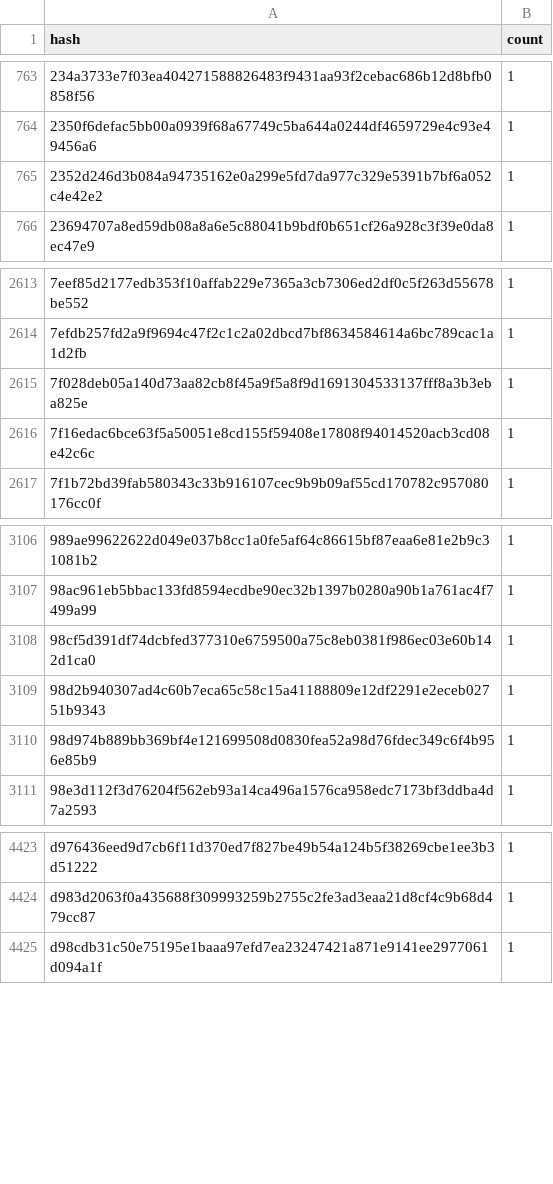
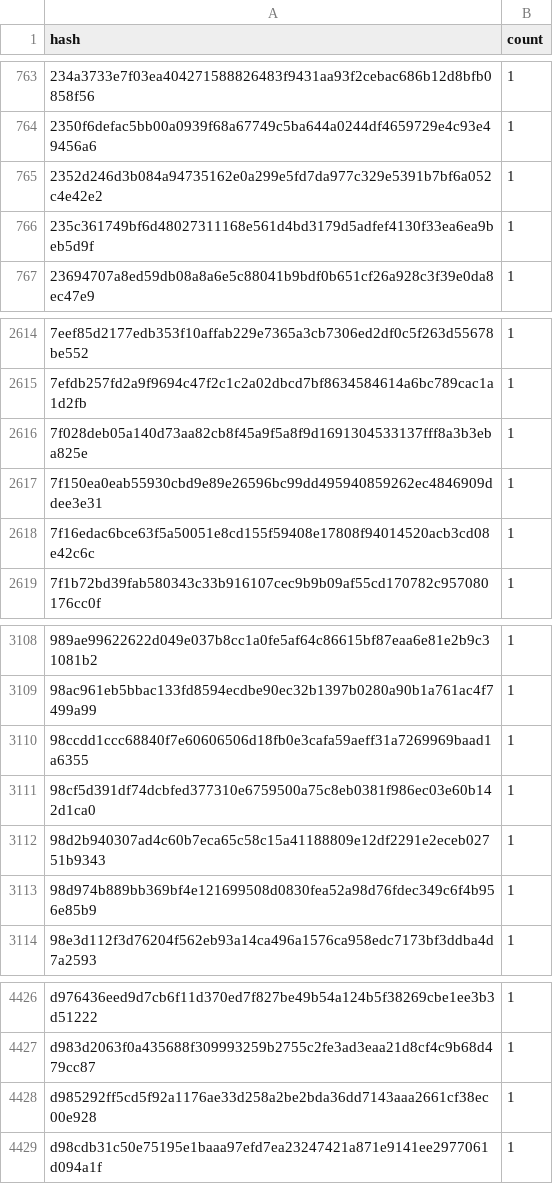
Before and after one commit to stellar-experimental/contract-wasms, a CSV file: analysis/dupe-code.csv, drawn as a sheet; only a part is shown, gaps mark what is left out; the diff names each change by its address in the sheet, - before the commit and + after, or states it on an @@ line.

```diff
--- a/analysis/dupe-code.csv
+++ b/analysis/dupe-code.csv
+row 766: 235c361749bf6d48027311168e561d4bd3179d5adfef4130f33ea6ea9beb5d9f | 1
+row 2617: 7f150ea0eab55930cbd9e89e26596bc99dd495940859262ec4846909ddee3e31 | 1
+row 3110: 98ccdd1ccc68840f7e60606506d18fb0e3cafa59aeff31a7269969baad1a6355 | 1
+row 4428: d985292ff5cd5f92a1176ae33d258a2be2bda36dd7143aaa2661cf38ec00e928 | 1
```
Also changed, not shown: analysis/count_instances_per_wasm.csv, analysis/find_error_name_collision_with_sdk_results.csv, 42 other files.
